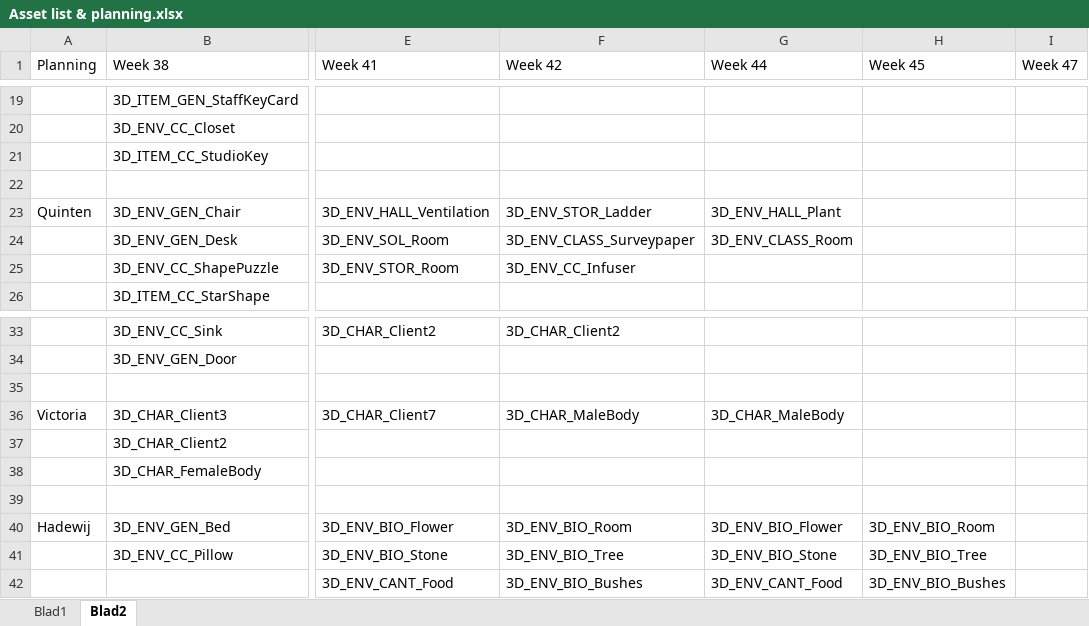
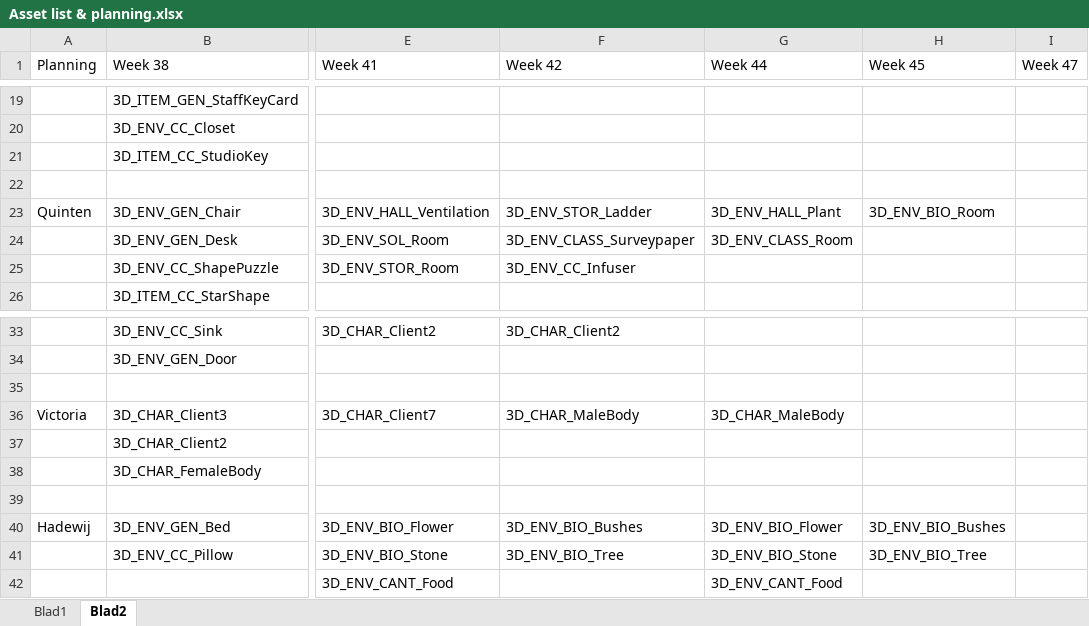
Before and after one commit to happy30/Gamelab-Jaar3, an Excel workbook: Documentation/Asset list & planning.xlsx, sheet Blad2, drawn as a sheet; only a part is shown, gaps mark what is left out; values as stored, in another font and other column widths than the file's, no borders; the diff names each change by its address in the sheet, - before the commit and + after, or states it on an @@ line.

```diff
--- a/Documentation/Asset list & planning.xlsx (sheet Blad2)
+++ b/Documentation/Asset list & planning.xlsx (sheet Blad2)
-H23 (Week 45): (empty)
+H23 (Week 45): 3D_ENV_BIO_Room
-F40 (Week 42): 3D_ENV_BIO_Room
+F40 (Week 42): 3D_ENV_BIO_Bushes
-H40 (Week 45): 3D_ENV_BIO_Room
+H40 (Week 45): 3D_ENV_BIO_Bushes
-F42 (Week 42): 3D_ENV_BIO_Bushes
+F42 (Week 42): (empty)
-H42 (Week 45): 3D_ENV_BIO_Bushes
+H42 (Week 45): (empty)
```
Also changed, not shown: sheet Blad1, 10 other files.
